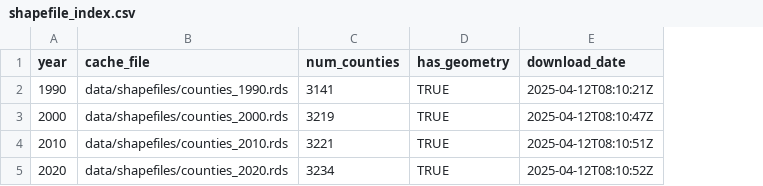
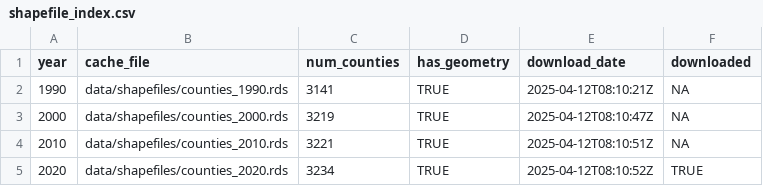
Before and after one commit to davidlary/US-SocialDeterminantsOfHealth, a CSV file: data/shapefiles/shapefile_index.csv, drawn as a sheet; the diff names each change by its address in the sheet, - before the commit and + after, or states it on an @@ line.

```diff
--- a/data/shapefiles/shapefile_index.csv
+++ b/data/shapefiles/shapefile_index.csv
+column F (downloaded), rows 2-5: NA | NA | NA | TRUE
```
Also changed, not shown: 7 other files.
